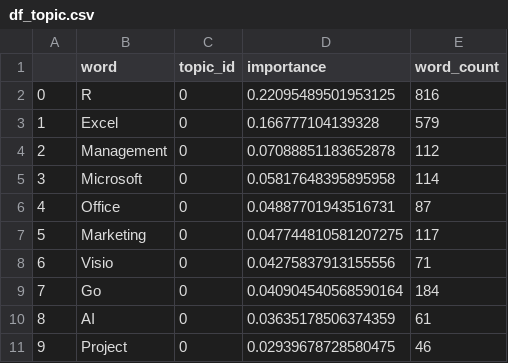
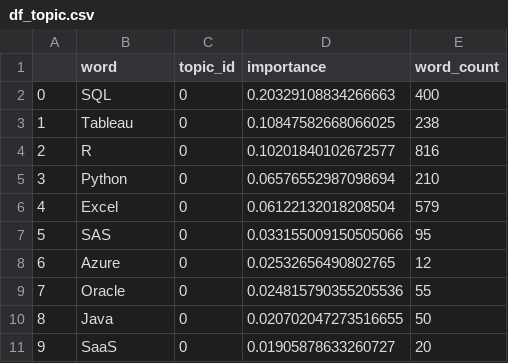
Before and after one commit to Johnnydaszhu/CapStone, a CSV file: df_topic.csv, drawn as a sheet; only a part is shown; the diff covers the shown part only.

```diff
--- a/df_topic.csv
+++ b/df_topic.csv
@@ -1,11 +1,11 @@
 ,word,topic_id,importance,word_count
-0,R,0,0.22095489501953125,816
-1,Excel,0,0.166777104139328,579
-2,Management,0,0.07088851183652878,112
-3,Microsoft,0,0.05817648395895958,114
-4,Office,0,0.04887701943516731,87
-5,Marketing,0,0.047744810581207275,117
-6,Visio,0,0.04275837913155556,71
-7,Go,0,0.040904540568590164,184
-8,AI,0,0.03635178506374359,61
-9,Project,0,0.02939678728580475,46
+0,SQL,0,0.20329108834266663,400
+1,Tableau,0,0.10847582668066025,238
+2,R,0,0.10201840102672577,816
+3,Python,0,0.06576552987098694,210
+4,Excel,0,0.06122132018208504,579
+5,SAS,0,0.033155009150505066,95
+6,Azure,0,0.02532656490802765,12
+7,Oracle,0,0.024815790355205536,55
+8,Java,0,0.020702047273516655,50
+9,SaaS,0,0.01905878633260727,20
```
Also changed, not shown: 60 edited cells elsewhere in this file, df_update.csv, skill_cell.csv, 1 other file.
